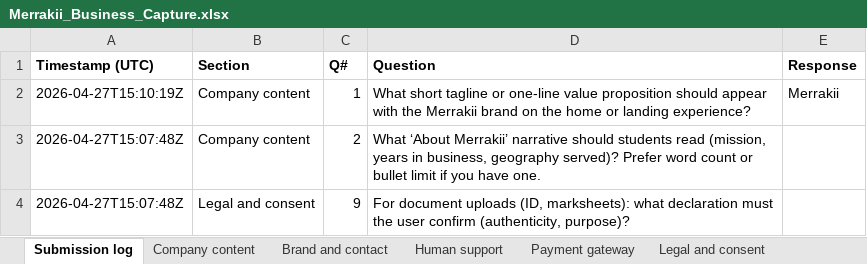
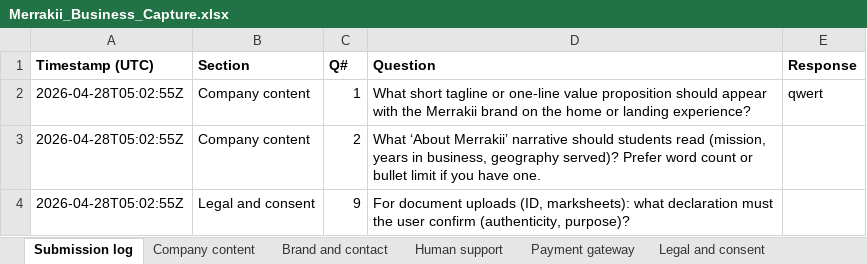
Before and after one commit to tarun-rastogi/academic-intelligent-marketplace, an Excel workbook: docs/Merrakii_Business_Capture.xlsx, sheet Submission log, drawn as a sheet; values as stored, in another font and other column widths than the file's, no borders; the diff names each change by its address in the sheet, - before the commit and + after, or states it on an @@ line.

Commit message:
chore(executive-inputs): upsert submission 2026-04-28T05:02:55.618286+00:00

```diff
--- a/docs/Merrakii_Business_Capture.xlsx (sheet Submission log)
+++ b/docs/Merrakii_Business_Capture.xlsx (sheet Submission log)
-A2 (Timestamp (UTC)): 2026-04-27T15:10:19Z
+A2 (Timestamp (UTC)): 2026-04-28T05:02:55Z
-E2 (Response): Merrakii
+E2 (Response): qwert
-A3:A4 (Timestamp (UTC)): 2026-04-27T15:07:48Z
+A3:A4 (Timestamp (UTC)): 2026-04-28T05:02:55Z
```
